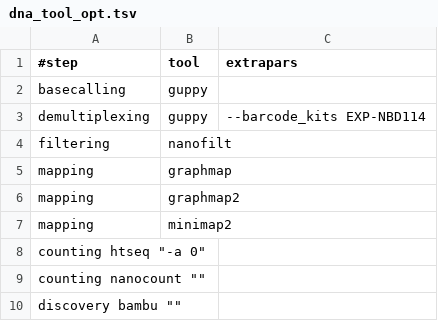
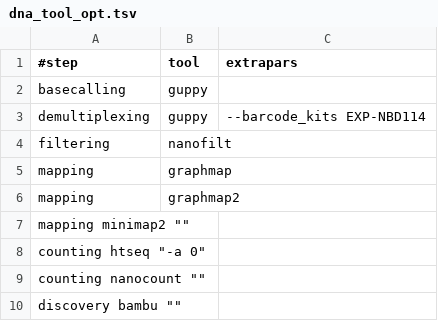
Before and after one commit to biocorecrg/MOP2, a TSV file: mop_preprocess/dna_tool_opt.tsv, drawn as a sheet.

Commit message:
Update dna_tool_opt.tsv

```diff
--- a/mop_preprocess/dna_tool_opt.tsv
+++ b/mop_preprocess/dna_tool_opt.tsv
@@ -6,3 +6,3 @@ mapping	graphmap	""
 mapping	graphmap2	""
-mapping	minimap2	""
+mapping minimap2  ""
 counting  htseq "-a 0"
```
